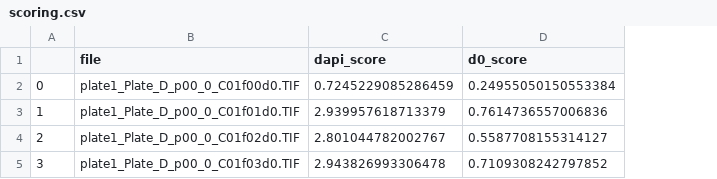
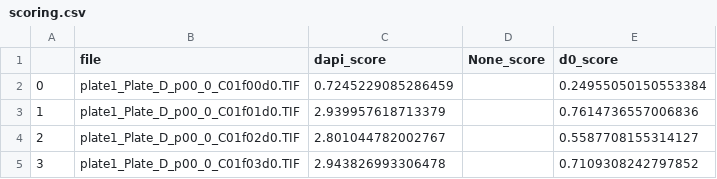
Before and after one commit to Ravenpsycho/cell-detection-opencv, a CSV file: data/img/outliers_removed/scoring.csv, drawn as a sheet; the diff names each change by its address in the sheet, - before the commit and + after, or states it on an @@ line.

```diff
--- a/data/img/outliers_removed/scoring.csv
+++ b/data/img/outliers_removed/scoring.csv
+column D (None_score), empty
```
Also changed, not shown: 2 other files.
